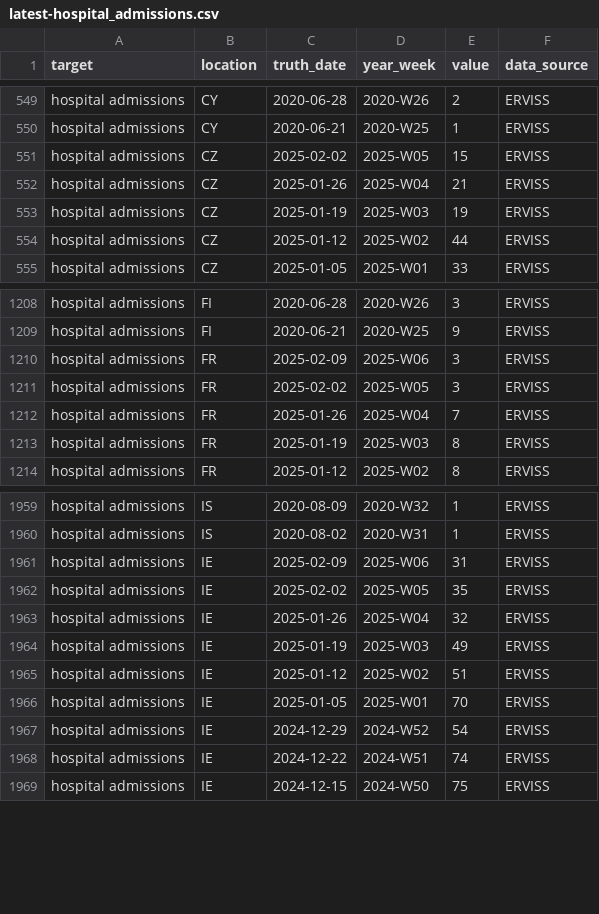
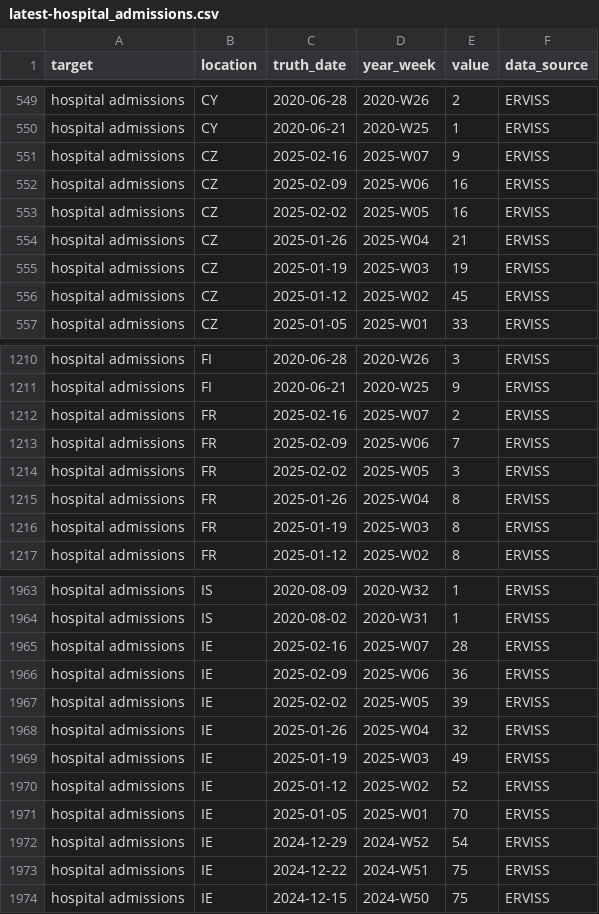
Before and after one commit to vinkenoogm/RespiCast-Covid19, a CSV file: target-data/latest-hospital_admissions.csv, drawn as a sheet; only a part is shown, gaps mark what is left out; the diff covers the shown part only.

```diff
--- a/target-data/latest-hospital_admissions.csv
+++ b/target-data/latest-hospital_admissions.csv
@@ -550,6 +550,8 @@ hospital admissions,CY,2020-06-28,2020-W26,2,ERVISS
 hospital admissions,CY,2020-06-21,2020-W25,1,ERVISS
-hospital admissions,CZ,2025-02-02,2025-W05,15,ERVISS
+hospital admissions,CZ,2025-02-16,2025-W07,9,ERVISS
+hospital admissions,CZ,2025-02-09,2025-W06,16,ERVISS
+hospital admissions,CZ,2025-02-02,2025-W05,16,ERVISS
 hospital admissions,CZ,2025-01-26,2025-W04,21,ERVISS
 hospital admissions,CZ,2025-01-19,2025-W03,19,ERVISS
-hospital admissions,CZ,2025-01-12,2025-W02,44,ERVISS
+hospital admissions,CZ,2025-01-12,2025-W02,45,ERVISS
 hospital admissions,CZ,2025-01-05,2025-W01,33,ERVISS
@@ -1209,5 +1211,6 @@ hospital admissions,FI,2020-06-28,2020-W26,3,ERVISS
 hospital admissions,FI,2020-06-21,2020-W25,9,ERVISS
-hospital admissions,FR,2025-02-09,2025-W06,3,ERVISS
+hospital admissions,FR,2025-02-16,2025-W07,2,ERVISS
+hospital admissions,FR,2025-02-09,2025-W06,7,ERVISS
 hospital admissions,FR,2025-02-02,2025-W05,3,ERVISS
-hospital admissions,FR,2025-01-26,2025-W04,7,ERVISS
+hospital admissions,FR,2025-01-26,2025-W04,8,ERVISS
 hospital admissions,FR,2025-01-19,2025-W03,8,ERVISS
@@ -1960,10 +1964,11 @@ hospital admissions,IS,2020-08-09,2020-W32,1,ERVISS
 hospital admissions,IS,2020-08-02,2020-W31,1,ERVISS
-hospital admissions,IE,2025-02-09,2025-W06,31,ERVISS
-hospital admissions,IE,2025-02-02,2025-W05,35,ERVISS
+hospital admissions,IE,2025-02-16,2025-W07,28,ERVISS
+hospital admissions,IE,2025-02-09,2025-W06,36,ERVISS
+hospital admissions,IE,2025-02-02,2025-W05,39,ERVISS
 hospital admissions,IE,2025-01-26,2025-W04,32,ERVISS
 hospital admissions,IE,2025-01-19,2025-W03,49,ERVISS
-hospital admissions,IE,2025-01-12,2025-W02,51,ERVISS
+hospital admissions,IE,2025-01-12,2025-W02,52,ERVISS
 hospital admissions,IE,2025-01-05,2025-W01,70,ERVISS
 hospital admissions,IE,2024-12-29,2024-W52,54,ERVISS
-hospital admissions,IE,2024-12-22,2024-W51,74,ERVISS
+hospital admissions,IE,2024-12-22,2024-W51,75,ERVISS
 hospital admissions,IE,2024-12-15,2024-W50,75,ERVISS
```
Also changed, not shown: 7 added rows and 25 edited cells elsewhere in this file.
